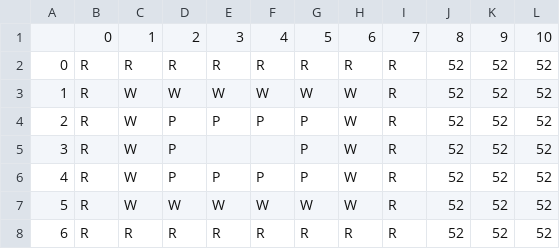
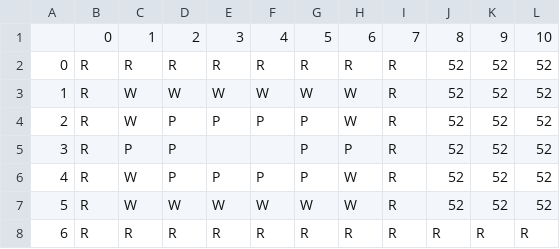
Before and after one commit to UXVirtual/decentraland-district-visualizer, a CSV file: public/assets/csv/test.csv, drawn as a sheet.

```diff
--- a/public/assets/csv/test.csv
+++ b/public/assets/csv/test.csv
@@ -4,5 +4,5 @@
 2,R,W,P,P,P,P,W,R,52,52,52
-3,R,W,P,,,P,W,R,52,52,52
+3,R,P,P,,,P,P,R,52,52,52
 4,R,W,P,P,P,P,W,R,52,52,52
 5,R,W,W,W,W,W,W,R,52,52,52
-6,R,R,R,R,R,R,R,R,52,52,52
+6,R,R,R,R,R,R,R,R,R,R,R
```
Also changed, not shown: 2 other files.
